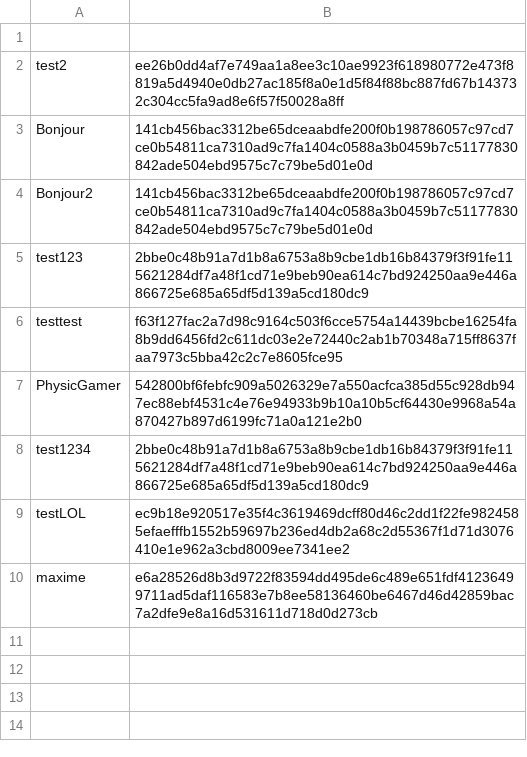
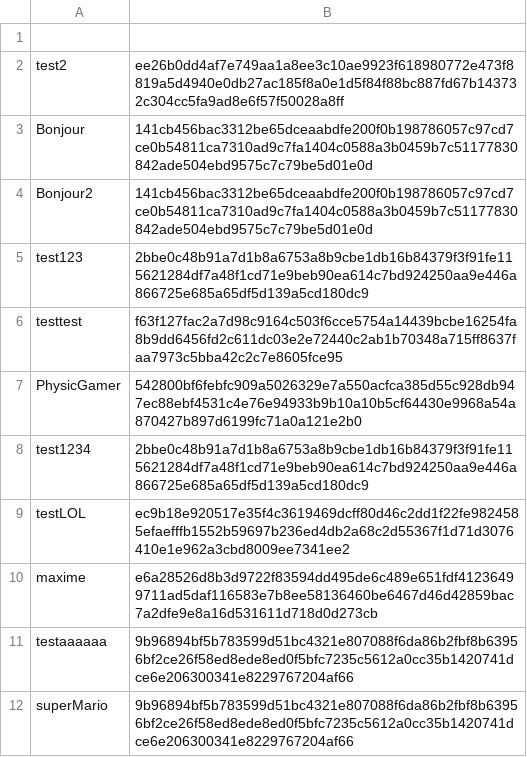
Before and after one commit to PhysicDev/PROJECTWEB, a CSV file: data/users.csv, drawn as a sheet.

```diff
--- a/data/users.csv
+++ b/data/users.csv
@@ -10 +10,3 @@ testLOL|ec9b18e920517e35f4c3619469dcff80d46c2dd1f22fe9824585efaefffb1552b59697b2
 maxime|e6a28526d8b3d9722f83594dd495de6c489e651fdf41236499711ad5daf116583e7b8ee58136460be6467d46d42859bac7a2dfe9e8a16d531611d718d0d273cb
+testaaaaaa|9b96894bf5b783599d51bc4321e807088f6da86b2fbf8b63956bf2ce26f58ed8ede8ed0f5bfc7235c5612a0cc35b1420741dce6e206300341e8229767204af66
+superMario|9b96894bf5b783599d51bc4321e807088f6da86b2fbf8b63956bf2ce26f58ed8ede8ed0f5bfc7235c5612a0cc35b1420741dce6e206300341e8229767204af66
```
Also changed, not shown: 13 other files.
